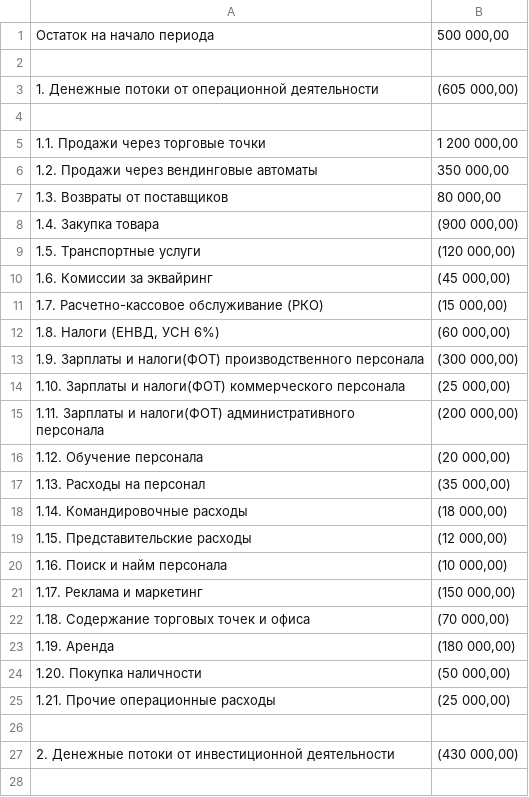
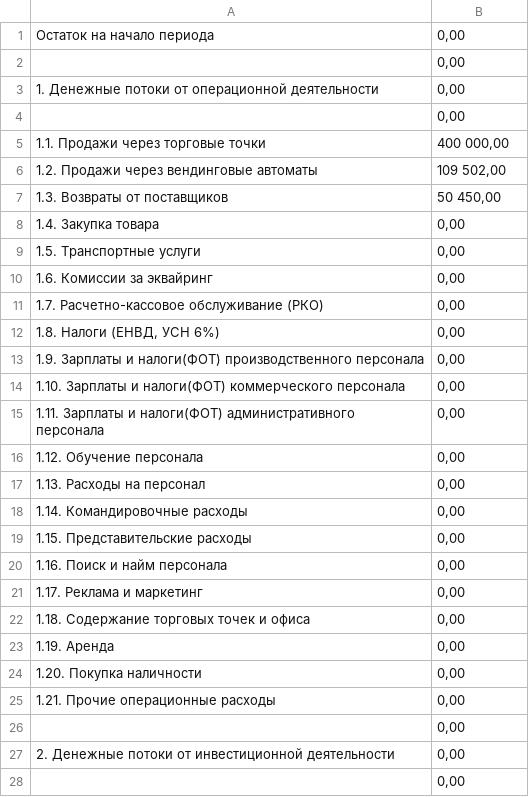
Before and after one commit to lambda19-auto/p_choa, a CSV file: service/telegram/content/cfs.csv, drawn as a sheet; only a part is shown; the diff covers the shown part only.

```diff
--- a/service/telegram/content/cfs.csv
+++ b/service/telegram/content/cfs.csv
@@ -1,28 +1,28 @@
-Остаток на начало периода,"500 000,00"
-,
-1. Денежные потоки от операционной деятельности,"(605 000,00)"
-,
-1.1. Продажи через торговые точки,"1 200 000,00"
-1.2. Продажи через вендинговые автоматы,"350 000,00"
-1.3. Возвраты от поставщиков,"80 000,00"
-1.4. Закупка товара,"(900 000,00)"
-1.5. Транспортные услуги,"(120 000,00)"
-1.6. Комиссии за эквайринг,"(45 000,00)"
-1.7. Расчетно-кассовое обслуживание (РКО),"(15 000,00)"
-"1.8. Налоги (ЕНВД, УСН 6%)","(60 000,00)"
-1.9. Зарплаты и налоги(ФОТ) производственного персонала,"(300 000,00)"
-1.10. Зарплаты и налоги(ФОТ) коммерческого персонала,"(25 000,00)"
-1.11. Зарплаты и налоги(ФОТ) административного персонала,"(200 000,00)"
-1.12. Обучение персонала,"(20 000,00)"
-1.13. Расходы на персонал,"(35 000,00)"
-1.14. Командировочные расходы,"(18 000,00)"
-1.15. Представительские расходы,"(12 000,00)"
-1.16. Поиск и найм персонала,"(10 000,00)"
-1.17. Реклама и маркетинг,"(150 000,00)"
-1.18. Содержание торговых точек и офиса,"(70 000,00)"
-1.19. Аренда,"(180 000,00)"
-1.20. Покупка наличности,"(50 000,00)"
-1.21. Прочие операционные расходы,"(25 000,00)"
-,
-2. Денежные потоки от инвестиционной деятельности,"(430 000,00)"
-,
+Остаток на начало периода,"0,00"
+,"0,00"
+1. Денежные потоки от операционной деятельности,"0,00"
+,"0,00"
+1.1. Продажи через торговые точки,"400 000,00"
+1.2. Продажи через вендинговые автоматы,"109 502,00"
+1.3. Возвраты от поставщиков,"50 450,00"
+1.4. Закупка товара,"0,00"
+1.5. Транспортные услуги,"0,00"
+1.6. Комиссии за эквайринг,"0,00"
+1.7. Расчетно-кассовое обслуживание (РКО),"0,00"
+"1.8. Налоги (ЕНВД, УСН 6%)","0,00"
+1.9. Зарплаты и налоги(ФОТ) производственного персонала,"0,00"
+1.10. Зарплаты и налоги(ФОТ) коммерческого персонала,"0,00"
+1.11. Зарплаты и налоги(ФОТ) административного персонала,"0,00"
+1.12. Обучение персонала,"0,00"
+1.13. Расходы на персонал,"0,00"
+1.14. Командировочные расходы,"0,00"
+1.15. Представительские расходы,"0,00"
+1.16. Поиск и найм персонала,"0,00"
+1.17. Реклама и маркетинг,"0,00"
+1.18. Содержание торговых точек и офиса,"0,00"
+1.19. Аренда,"0,00"
+1.20. Покупка наличности,"0,00"
+1.21. Прочие операционные расходы,"0,00"
+,"0,00"
+2. Денежные потоки от инвестиционной деятельности,"0,00"
+,"0,00"
```
Also changed, not shown: 20 edited cells elsewhere in this file, 4 other files.
